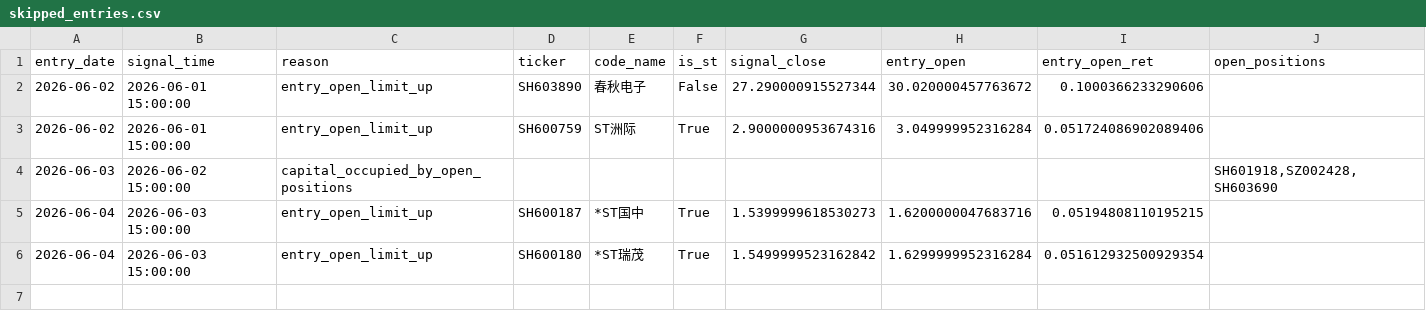
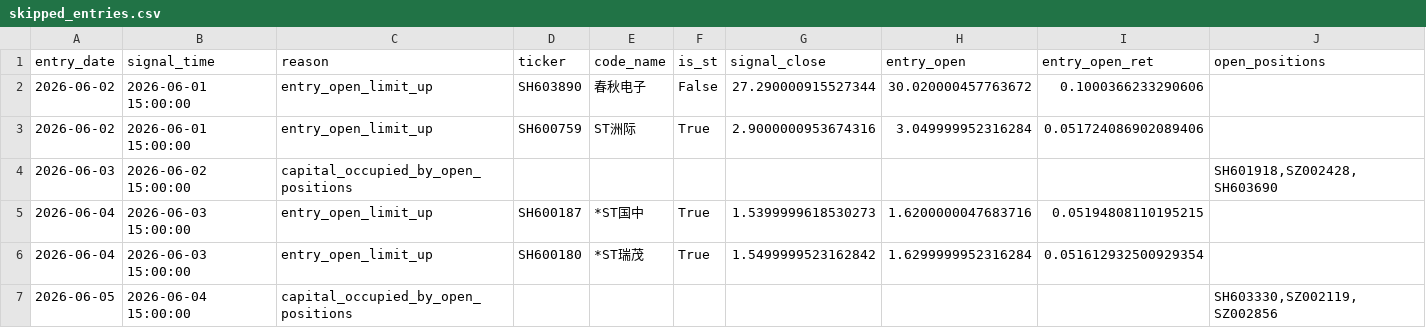
Before and after one commit to sqyangx/quantlab, a CSV file: quantlab/trading_strategy_release/data/5min_modela_portfolio_backtest_202606/skipped_entries.csv, drawn as a sheet; the diff names each change by its address in the sheet, - before the commit and + after, or states it on an @@ line.

```diff
--- a/quantlab/trading_strategy_release/data/5min_modela_portfolio_backtest_202606/skipped_entries.csv
+++ b/quantlab/trading_strategy_release/data/5min_modela_portfolio_backtest_202606/skipped_entries.csv
+row 7: 2026-06-05 | 2026-06-04 15:00:00 | capital_occupied_by_open_positions |  |  |  |  |  |  | SH603330,SZ002119,SZ002856
```
Also changed, not shown: quantlab/trading_strategy_release/data/5min_modela_portfolio_backtest_202606/equity_curve.csv, quantlab/trading_strategy_release/data/5min_modela_portfolio_backtest_202606/selection_records.csv, 9 other files.
